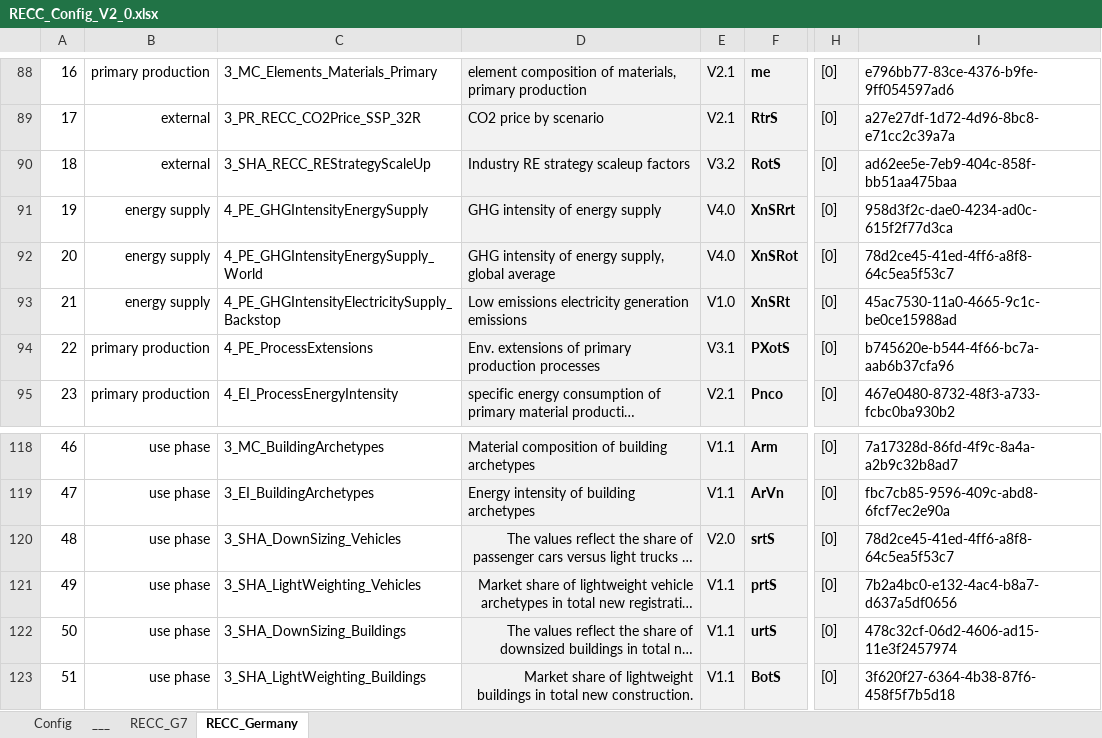
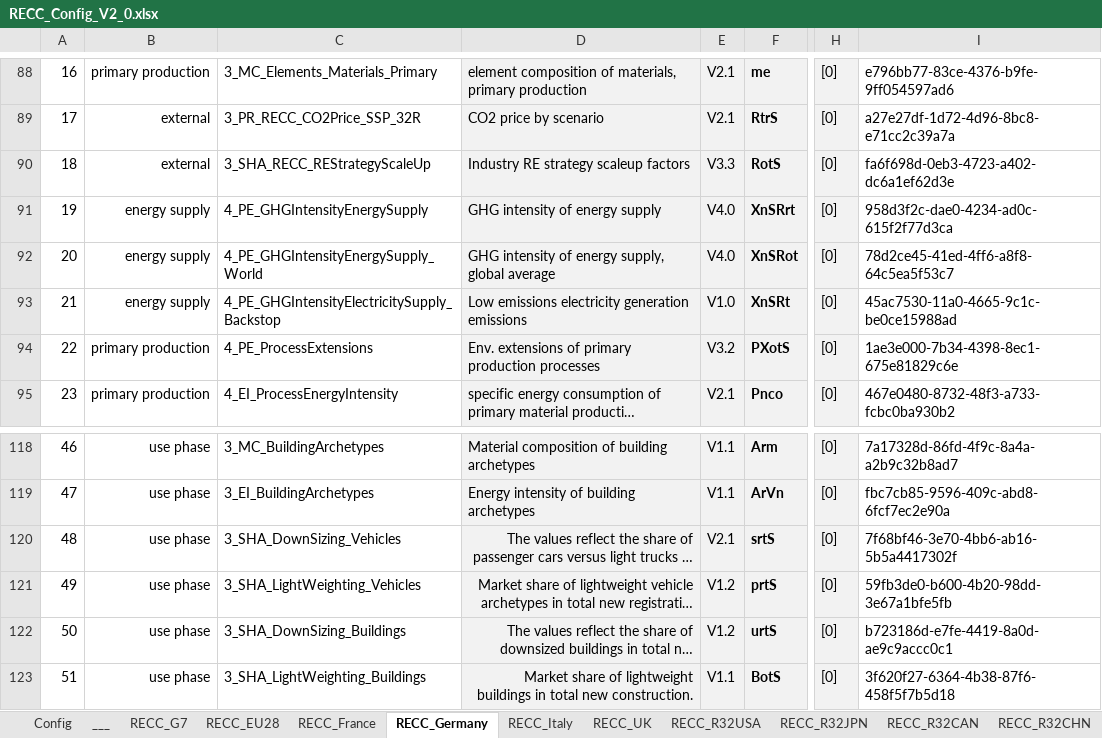
Before and after one commit to IndEcol/RECC-ODYM, an Excel workbook: RECC_Config_V2_0.xlsx, sheet RECC_Germany, drawn as a sheet; only a part is shown, gaps mark what is left out; long unchanged cells end in …; values as stored, in another font and other column widths than the file's, no borders; the diff covers the shown part only; the diff names each change by its address in the sheet, - before the commit and + after, or states it on an @@ line.

```diff
--- a/RECC_Config_V2_0.xlsx (sheet RECC_Germany)
+++ b/RECC_Config_V2_0.xlsx (sheet RECC_Germany)
+sheet tab: RECC_EU28
+sheet tab: RECC_France
+sheet tab: RECC_Italy
+sheet tab: RECC_UK
+sheet tab: RECC_R32USA
+sheet tab: RECC_R32JPN
+sheet tab: RECC_R32CAN
+sheet tab: RECC_R32CHN
-E90: V3.2
+E90: V3.3
-I90: ad62ee5e-7eb9-404c-858f-bb51aa475baa
+I90: fa6f698d-0eb3-4723-a402-dc6a1ef62d3e
-E94: V3.1
+E94: V3.2
-I94: b745620e-b544-4f66-bc7a-aab6b37cfa96
+I94: 1ae3e000-7b34-4398-8ec1-675e81829c6e
-E120: V2.0
+E120: V2.1
-I120: 78d2ce45-41ed-4ff6-a8f8-64c5ea5f53c7
+I120: 7f68bf46-3e70-4bb6-ab16-5b5a4417302f
-E121:E122: V1.1
+E121:E122: V1.2
-I121: 7b2a4bc0-e132-4ac4-b8a7-d637a5df0656
+I121: 59fb3de0-b600-4b20-98dd-3e67a1bfe5fb
-I122: 478c32cf-06d2-4606-ad15-11e3f2457974
+I122: b723186d-e7fe-4419-8a0d-ae9c9accc0c1
```
Also changed, not shown: 20 edited cells elsewhere in this sheet, sheet RECC_G7, other sheet tabs, RECC_ModelConfig_List_V2_1.xlsx, 3 other files.
